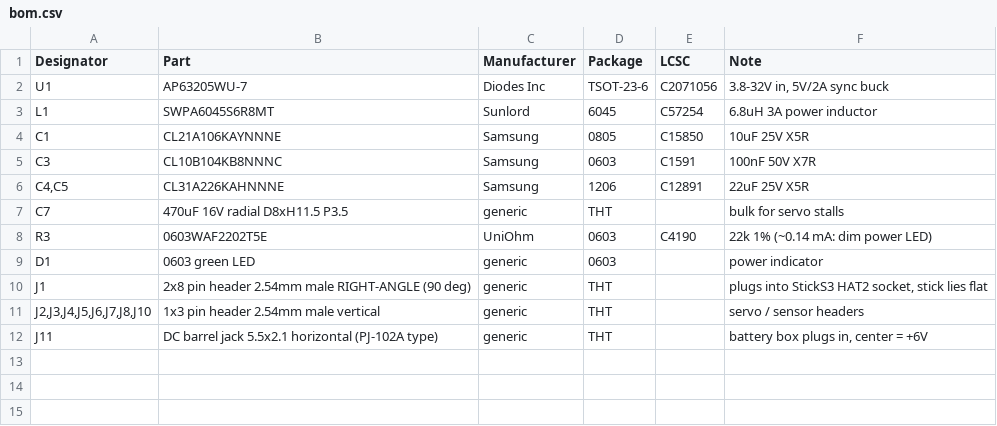
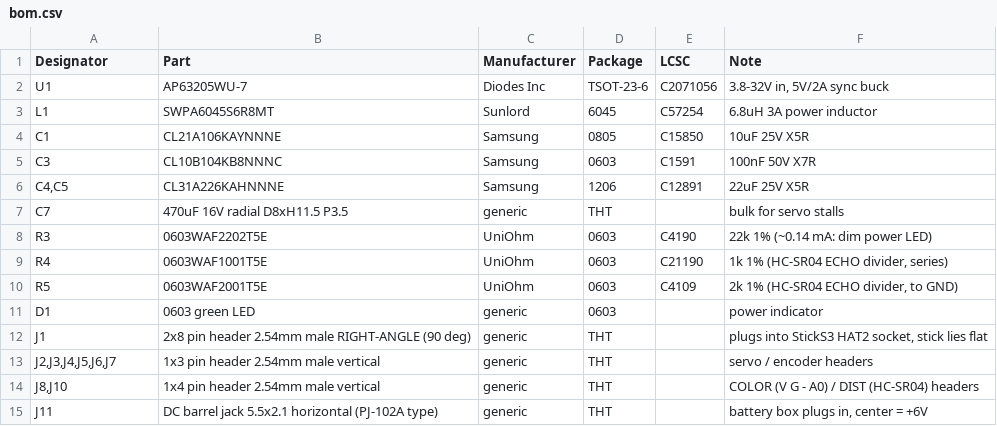
Before and after one commit to ThriftyPiano/pystem-mini-bot, a CSV file: hardware/sticks3-bot-hat/fab/bom.csv, drawn as a sheet.

Commit message:
Bot HAT v4: LM393-order sensor headers, HC-SR04 DIST port, distance_sensor SDK
Board (hardware/sticks3-bot-hat, edited in place via gen/tools/rework_v4.py
so the hand routing survives):
- ENC A/B headers reordered to V G D0 and COLOR to V G - A0 (1x4) so the
  LM393 encoder / TCRT5000 modules connect with a straight Dupont cable.
- COLOR B replaced by DIST: 1x4 (5V TRIG ECHO GND) matching the HC-SR04,
  fed from the buck's 5 V; ECHO through a new 1k/2k divider (R4/R5) so the
  5 V pulse reaches G8 at 3.3 V; TRIG on the previously free G2.
- Power LED moved beside DIST. Schematic regenerated from design.py.
- DRC/ERC clean except the two known M3 courtyard warnings. Regenerated
  gerbers, drill, positions, BOM, JLC-corrected CPL (R3/D1/J10 moved,
  R4/R5 added), schematic PDF and renders (new gen/render.sh).
- gen_sch.py / export.sh / render.sh work with the kicad docker image.

Software:
- examples/sdk_distance_sensor.py: SPIKE-style distance(port) in mm
  (-1 out of range) plus distance_cm(); sdk_config gains
  DISTANCE_SENSOR_PINS, StickS3 color sensor is now port C on G1.
- Simulator: gears/minibot/distance_sensor.py on a forward UltrasonicSensor
  (in3, port D) added to robots/minibot.json; registered in skulpt.js.
- Scratch: "distance sensor (cm)" block; example.js lists the new SDK file.
- Docs: HAT README (connectors, GPIO map, ordering notes), CLAUDE.md,
  gears/README.md.

```diff
--- a/hardware/sticks3-bot-hat/fab/bom.csv
+++ b/hardware/sticks3-bot-hat/fab/bom.csv
@@ -8,5 +8,8 @@ C7,470uF 16V radial D8xH11.5 P3.5,generic,THT,,bulk for servo stalls
 R3,0603WAF2202T5E,UniOhm,0603,C4190,22k 1% (~0.14 mA: dim power LED)
+R4,0603WAF1001T5E,UniOhm,0603,C21190,"1k 1% (HC-SR04 ECHO divider, series)"
+R5,0603WAF2001T5E,UniOhm,0603,C4109,"2k 1% (HC-SR04 ECHO divider, to GND)"
 D1,0603 green LED,generic,0603,,power indicator
 J1,2x8 pin header 2.54mm male RIGHT-ANGLE (90 deg),generic,THT,,"plugs into StickS3 HAT2 socket, stick lies flat"
-"J2,J3,J4,J5,J6,J7,J8,J10",1x3 pin header 2.54mm male vertical,generic,THT,,servo / sensor headers
+"J2,J3,J4,J5,J6,J7",1x3 pin header 2.54mm male vertical,generic,THT,,servo / encoder headers
+"J8,J10",1x4 pin header 2.54mm male vertical,generic,THT,,COLOR (V G - A0) / DIST (HC-SR04) headers
 J11,DC barrel jack 5.5x2.1 horizontal (PJ-102A type),generic,THT,,"battery box plugs in, center = +6V"
```
Also changed, not shown: hardware/sticks3-bot-hat/fab/cpl-jlcpcb-corrected.csv, hardware/sticks3-bot-hat/fab/positions.csv, 39 other files.
